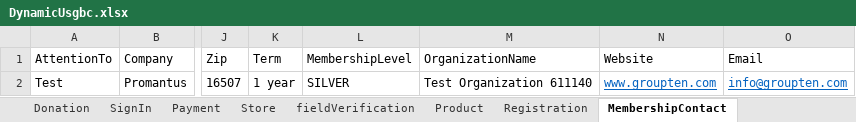
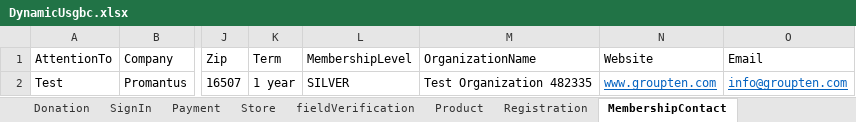
Before and after one commit to nmgupta60/NewDynamic, an Excel workbook: DynamicUsgbc.xlsx, sheet MembershipContact, drawn as a sheet; only a part is shown, gaps mark what is left out; values as stored, in another font and other column widths than the file's, no borders; the diff names each change by its address in the sheet, - before the commit and + after, or states it on an @@ line.

```diff
--- a/DynamicUsgbc.xlsx (sheet MembershipContact)
+++ b/DynamicUsgbc.xlsx (sheet MembershipContact)
-M2 (OrganizationName): Test Organization 611140
+M2 (OrganizationName): Test Organization 482335
```
Also changed, not shown: 2 other files.
